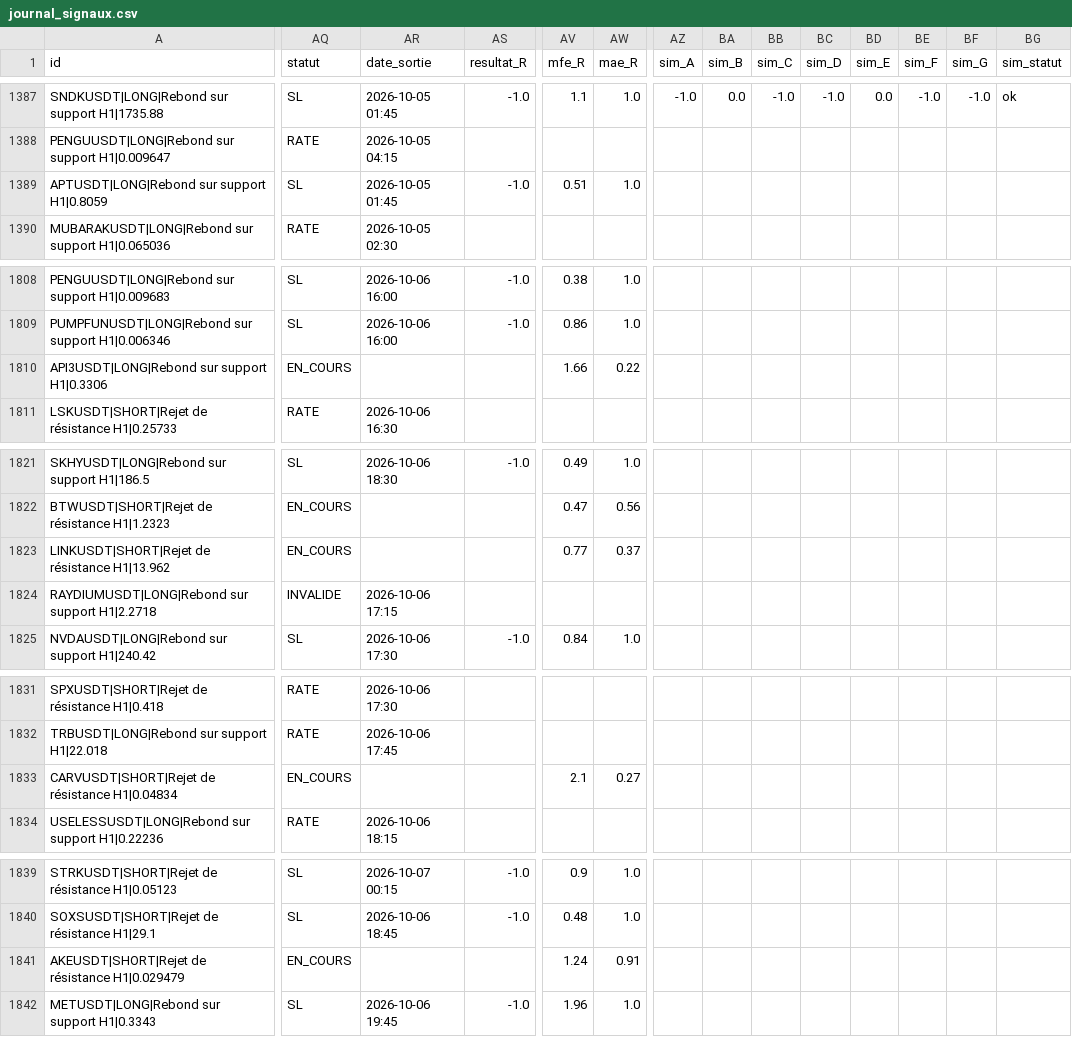
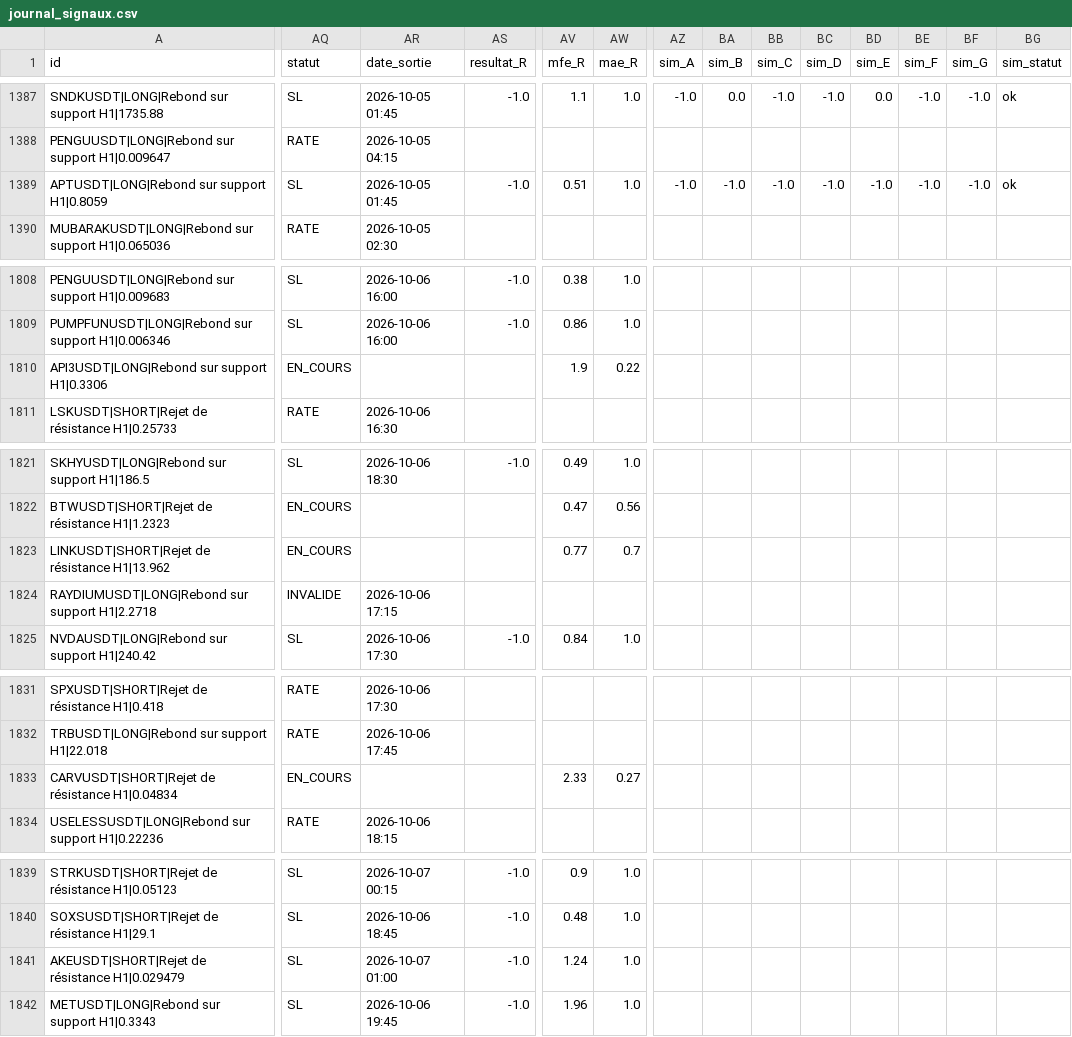
Before and after one commit to fraispropr-ship-it/crypto-pepite, a CSV file: journal_signaux.csv, drawn as a sheet; only a part is shown, gaps mark what is left out; the diff covers the shown part only; the diff names each change by its address in the sheet, - before the commit and + after, or states it on an @@ line.

```diff
--- a/journal_signaux.csv
+++ b/journal_signaux.csv
-AZ1389 (sim_A): (empty)
+AZ1389 (sim_A): -1.0
-BA1389 (sim_B): (empty)
+BA1389 (sim_B): -1.0
-BB1389 (sim_C): (empty)
+BB1389 (sim_C): -1.0
-BC1389 (sim_D): (empty)
+BC1389 (sim_D): -1.0
-BD1389 (sim_E): (empty)
+BD1389 (sim_E): -1.0
-BE1389 (sim_F): (empty)
+BE1389 (sim_F): -1.0
-BF1389 (sim_G): (empty)
+BF1389 (sim_G): -1.0
-BG1389 (sim_statut): (empty)
+BG1389 (sim_statut): ok
-AV1810 (mfe_R): 1.66
+AV1810 (mfe_R): 1.9
-AW1823 (mae_R): 0.37
+AW1823 (mae_R): 0.7
-AV1833 (mfe_R): 2.1
+AV1833 (mfe_R): 2.33
-AQ1841 (statut): EN_COURS
+AQ1841 (statut): SL
-AR1841 (date_sortie): (empty)
+AR1841 (date_sortie): 2026-10-07 01:00
-AS1841 (resultat_R): (empty)
+AS1841 (resultat_R): -1.0
-AW1841 (mae_R): 0.91
+AW1841 (mae_R): 1.0
```
Also changed, not shown: 2 added rows and 21 edited cells elsewhere in this file, 1 other file.
